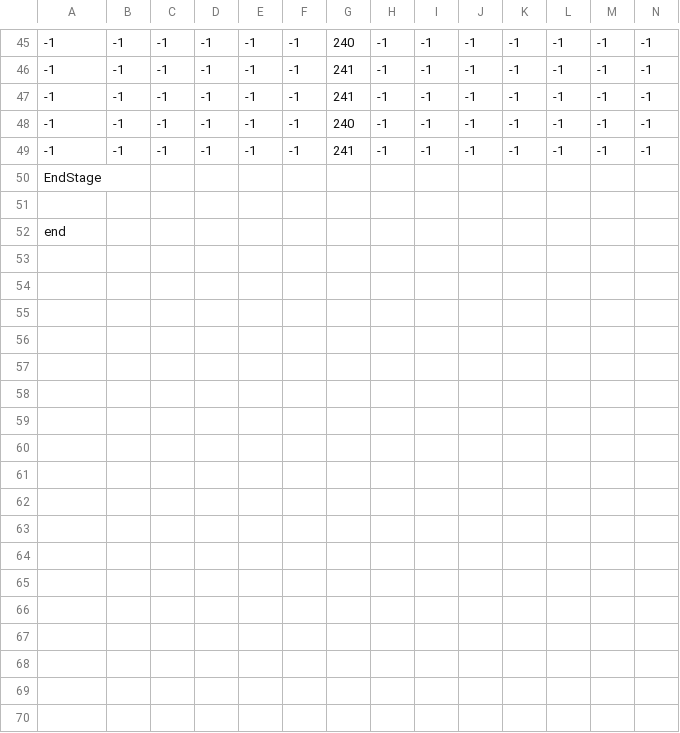
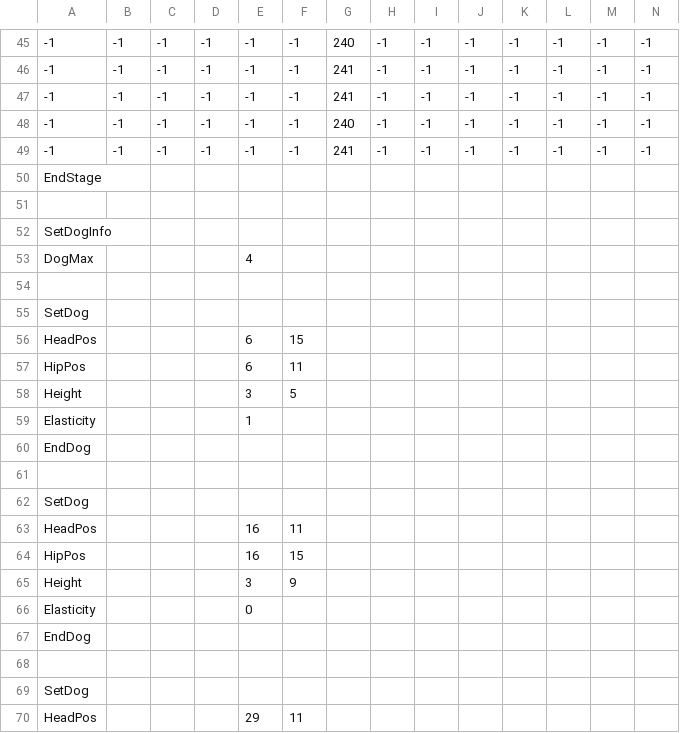
Before and after one commit to keisuke0211/cos-mos, a CSV file: data/GAMEDATA/STAGE/csv/STAGE2-2.csv, drawn as a sheet; only a part is shown, gaps mark what is left out; the shorter side is filled out with more unchanged rows; rows hold the shown columns only; the diff covers the shown part only; the diff names each change by its address in the sheet, - before the commit and + after, or states it on an @@ line.

```diff
--- a/data/GAMEDATA/STAGE/csv/STAGE2-2.csv
+++ b/data/GAMEDATA/STAGE/csv/STAGE2-2.csv
+row 51: (empty)
+row 52: SetDogInfo
+row 53: DogMax |  |  |  | 4
+row 54: (empty)
+row 55: SetDog
+row 56: HeadPos |  |  |  | 6 | 15
+row 57: HipPos |  |  |  | 6 | 11
+row 58: Height |  |  |  | 3 | 5
+row 59: Elasticity |  |  |  | 1
+row 60: EndDog
+row 61: (empty)
+row 62: SetDog
+row 63: HeadPos |  |  |  | 16 | 11
+row 64: HipPos |  |  |  | 16 | 15
+row 65: Height |  |  |  | 3 | 9
+row 66: Elasticity |  |  |  | 0
+row 67: EndDog
+row 68: (empty)
+row 69: SetDog
+row 70: HeadPos |  |  |  | 29 | 11
```
Also changed, not shown: 13 added rows and 14 edited cells elsewhere in this file, data/GAMEDATA/STAGE/csv/STAGE2-1.csv, data/GAMEDATA/STAGE/csv/STAGE2-3.csv, 5 other files.
